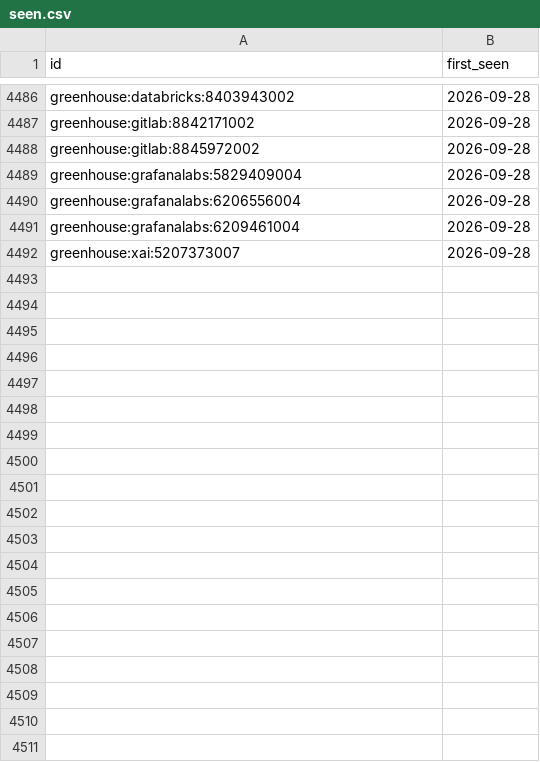
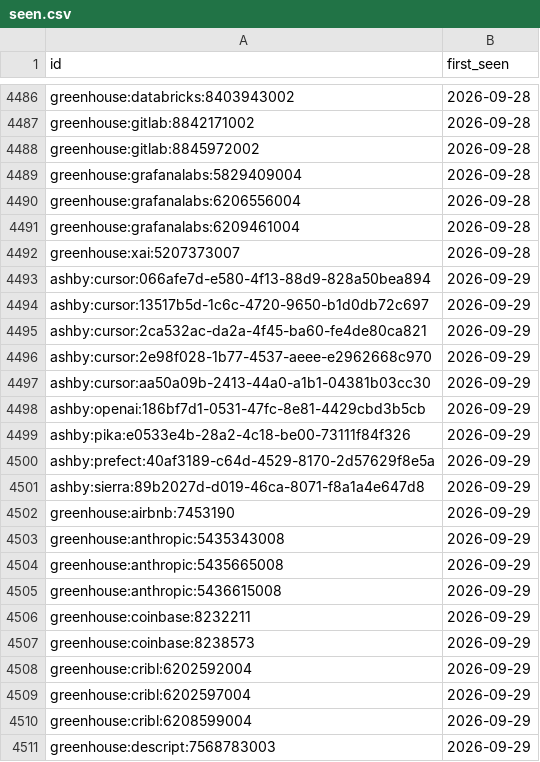
Before and after one commit to sarajmcghee/ai-job-radar, a CSV file: data/seen.csv, drawn as a sheet; only a part is shown, gaps mark what is left out; the diff covers the shown part only.

```diff
--- a/data/seen.csv
+++ b/data/seen.csv
@@ -4492 +4492,20 @@ greenhouse:grafanalabs:6209461004,2026-09-28
 greenhouse:xai:5207373007,2026-09-28
+ashby:cursor:066afe7d-e580-4f13-88d9-828a50bea894,2026-09-29
+ashby:cursor:13517b5d-1c6c-4720-9650-b1d0db72c697,2026-09-29
+ashby:cursor:2ca532ac-da2a-4f45-ba60-fe4de80ca821,2026-09-29
+ashby:cursor:2e98f028-1b77-4537-aeee-e2962668c970,2026-09-29
+ashby:cursor:aa50a09b-2413-44a0-a1b1-04381b03cc30,2026-09-29
+ashby:openai:186bf7d1-0531-47fc-8e81-4429cbd3b5cb,2026-09-29
+ashby:pika:e0533e4b-28a2-4c18-be00-73111f84f326,2026-09-29
+ashby:prefect:40af3189-c64d-4529-8170-2d57629f8e5a,2026-09-29
+ashby:sierra:89b2027d-d019-46ca-8071-f8a1a4e647d8,2026-09-29
+greenhouse:airbnb:7453190,2026-09-29
+greenhouse:anthropic:5435343008,2026-09-29
+greenhouse:anthropic:5435665008,2026-09-29
+greenhouse:anthropic:5436615008,2026-09-29
+greenhouse:coinbase:8232211,2026-09-29
+greenhouse:coinbase:8238573,2026-09-29
+greenhouse:cribl:6202592004,2026-09-29
+greenhouse:cribl:6202597004,2026-09-29
+greenhouse:cribl:6208599004,2026-09-29
+greenhouse:descript:7568783003,2026-09-29
```
Also changed, not shown: 30 added rows elsewhere in this file, data/trends.csv, 8 other files.
